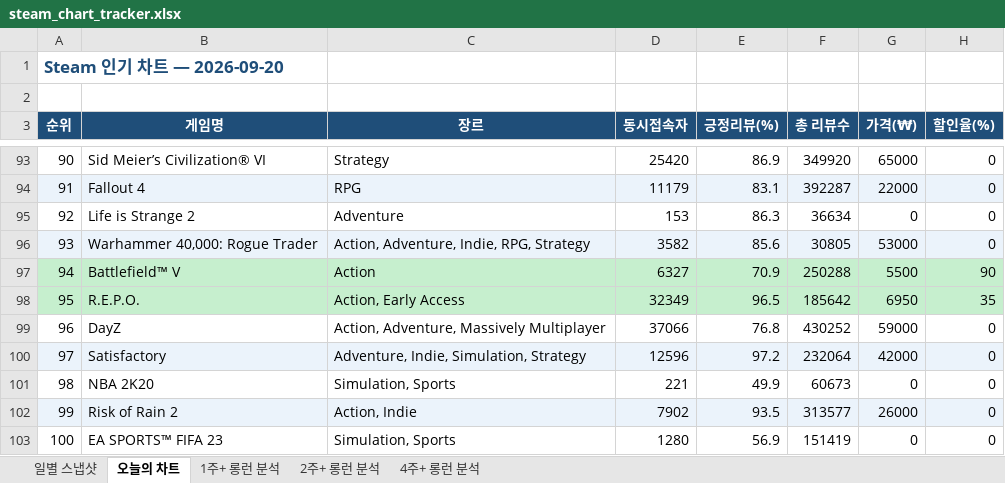
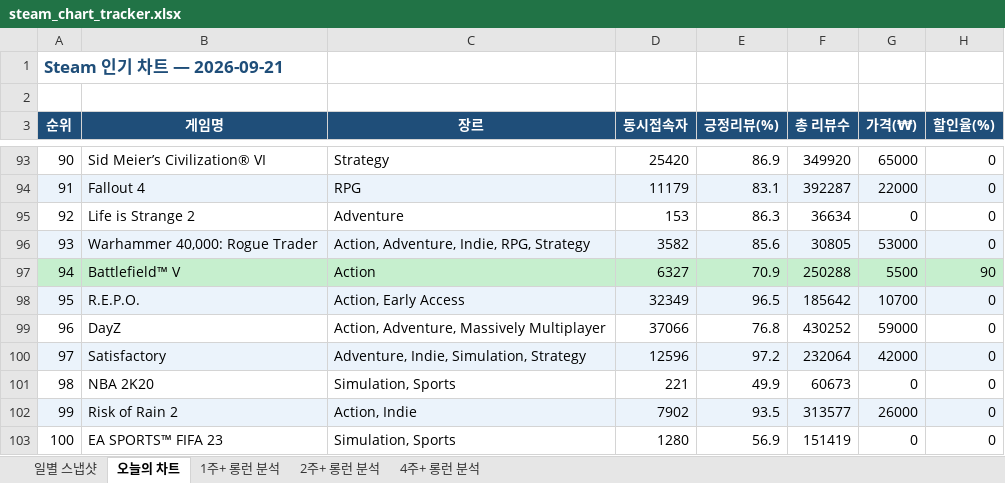
Before and after one commit to ahroyun/steam-tracker, an Excel workbook: steam_chart_tracker.xlsx, sheet 오늘의 차트, drawn as a sheet; only a part is shown, gaps mark what is left out; values as stored, in another font and other column widths than the file's, no borders; the diff names each change by its address in the sheet, - before the commit and + after, or states it on an @@ line.

```diff
--- a/steam_chart_tracker.xlsx (sheet 오늘의 차트)
+++ b/steam_chart_tracker.xlsx (sheet 오늘의 차트)
-A1 (순위): Steam 인기 차트 — 2026-09-20
+A1 (순위): Steam 인기 차트 — 2026-09-21
-A98:H98 fill: #C6EFCE
+A98:H98 fill: #EBF3FB
-G98 (가격(₩)): 6950
+G98 (가격(₩)): 10700
-H98 (할인율(%)): 35
+H98 (할인율(%)): 0
```
Also changed, not shown: sheet 일별 스냅샷, sheet 1주+ 롱런 분석, sheet 2주+ 롱런 분석, sheet 4주+ 롱런 분석, 1 other file.
